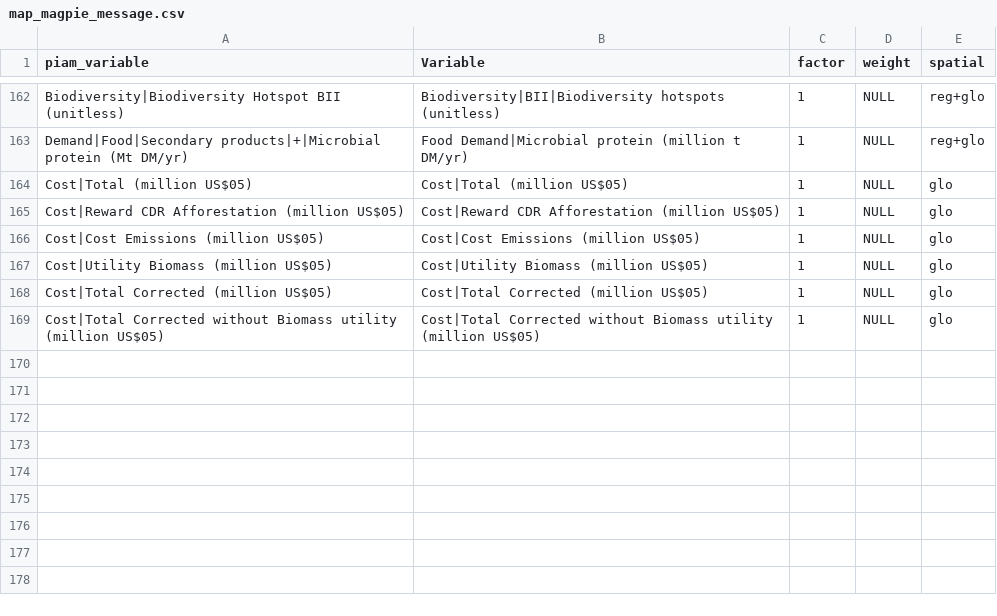
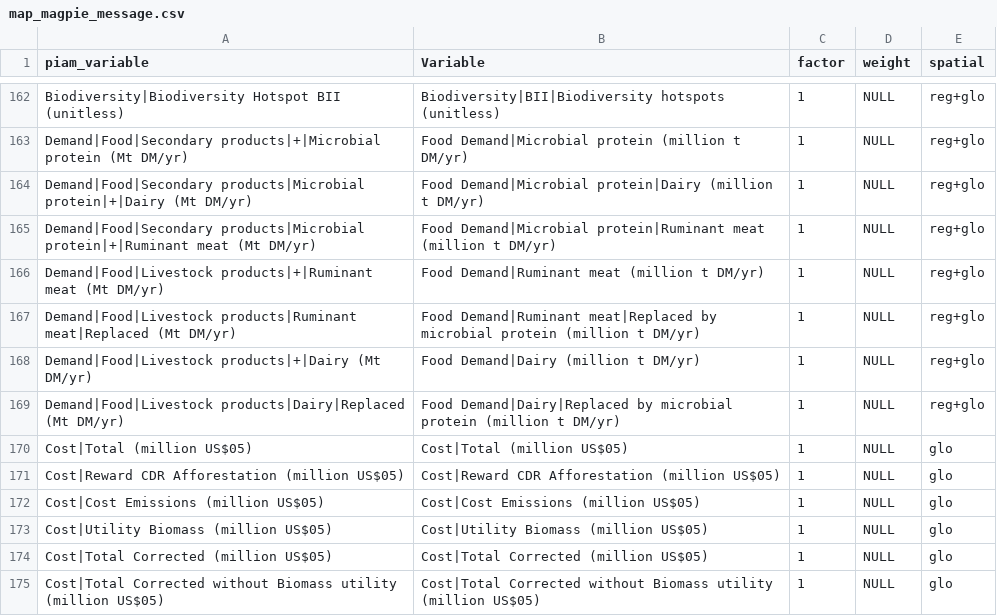
Before and after one commit to jansteinhauser/MM_scripts, a CSV file: map_magpie_message.csv, drawn as a sheet; only a part is shown, gaps mark what is left out; the diff names each change by its address in the sheet, - before the commit and + after, or states it on an @@ line.

Commit message:
Include replaced beef and dairy in reporting

```diff
--- a/map_magpie_message.csv
+++ b/map_magpie_message.csv
+row 164: Demand|Food|Secondary products|Microbial protein|+|Dairy (Mt DM/yr) | Food Demand|Microbial protein|Dairy (million t DM/yr) | 1 | NULL | reg+glo
+row 165: Demand|Food|Secondary products|Microbial protein|+|Ruminant meat (Mt DM/yr) | Food Demand|Microbial protein|Ruminant meat (million t DM/yr) | 1 | NULL | reg+glo
+row 166: Demand|Food|Livestock products|+|Ruminant meat (Mt DM/yr) | Food Demand|Ruminant meat (million t DM/yr) | 1 | NULL | reg+glo
+row 167: Demand|Food|Livestock products|Ruminant meat|Replaced (Mt DM/yr) | Food Demand|Ruminant meat|Replaced by microbial protein (million t DM/yr) | 1 | NULL | reg+glo
+row 168: Demand|Food|Livestock products|+|Dairy (Mt DM/yr) | Food Demand|Dairy (million t DM/yr) | 1 | NULL | reg+glo
+row 169: Demand|Food|Livestock products|Dairy|Replaced (Mt DM/yr) | Food Demand|Dairy|Replaced by microbial protein (million t DM/yr) | 1 | NULL | reg+glo
```
Also changed, not shown: 1 other file.
